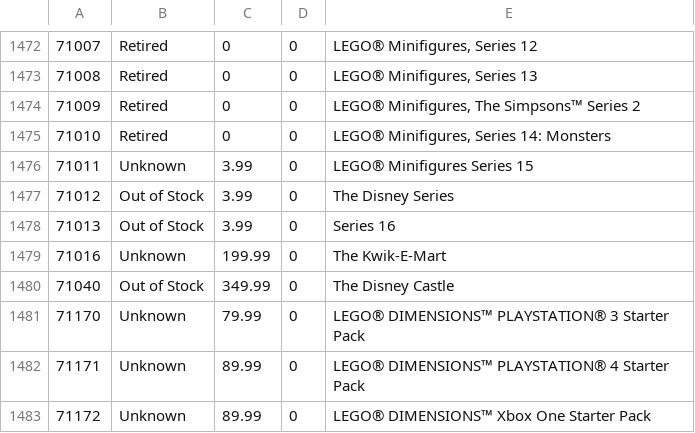
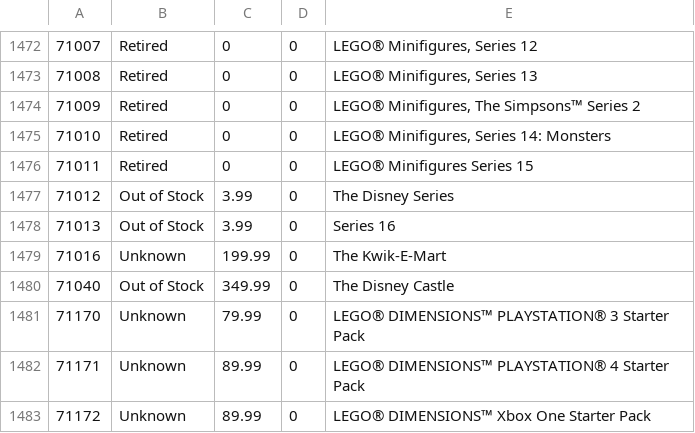
Before and after one commit to hokerlong/lego, a CSV file: lego_scan/snapshot.csv, drawn as a sheet; only a part is shown, gaps mark what is left out.

Commit message:
update 201609221200 snapshot

```diff
--- a/lego_scan/snapshot.csv
+++ b/lego_scan/snapshot.csv
@@ -1475,3 +1475,3 @@
 71010,"Retired",0,0,"LEGO® Minifigures, Series 14: Monsters"
-71011,"Unknown",3.99,0,"LEGO® Minifigures Series 15"
+71011,"Retired",0,0,"LEGO® Minifigures Series 15"
 71012,"Out of Stock",3.99,0,"The Disney Series"
```
